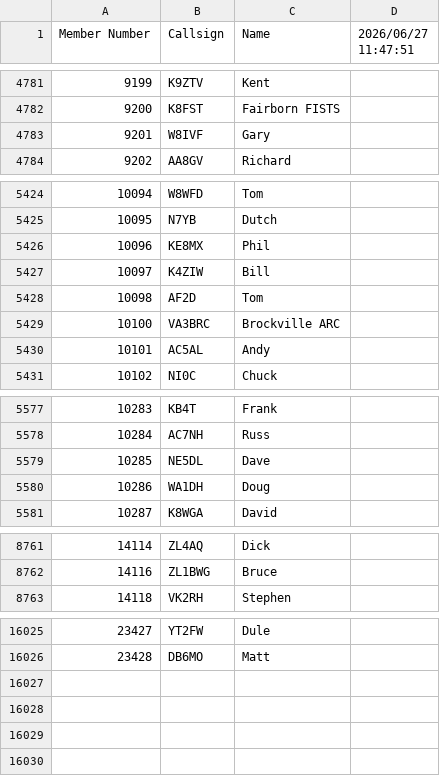
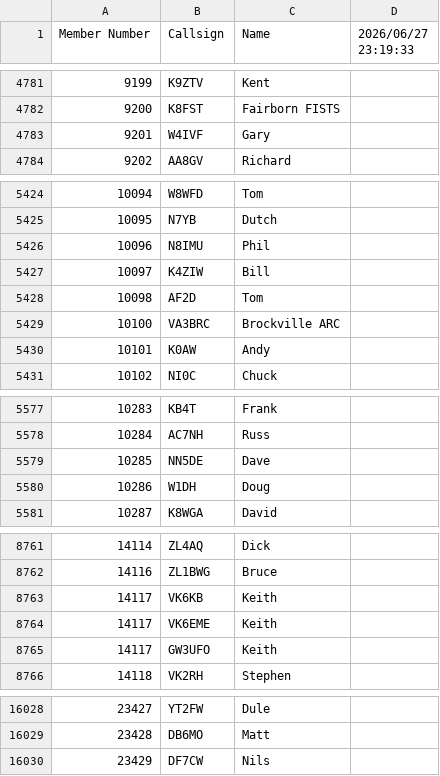
Before and after one commit to bjornekelund/dxlog, a CSV file: fistsspr/fistsmembers.csv, drawn as a sheet; only a part is shown, gaps mark what is left out; the diff covers the shown part only.

```diff
--- a/fistsspr/fistsmembers.csv
+++ b/fistsspr/fistsmembers.csv
@@ -1 +1 @@
-Member Number,Callsign,Name,2026/06/27 11:47:51
+Member Number,Callsign,Name,2026/06/27 23:19:33
@@ -4782,3 +4782,3 @@ Member Number,Callsign,Name,2026/06/27 11:47:51
 9200,K8FST,Fairborn FISTS
-9201,W8IVF,Gary
+9201,W4IVF,Gary
 9202,AA8GV,Richard
@@ -5425,3 +5425,3 @@ Member Number,Callsign,Name,2026/06/27 11:47:51
 10095,N7YB,Dutch
-10096,KE8MX,Phil
+10096,N8IMU,Phil
 10097,K4ZIW,Bill
@@ -5429,3 +5429,3 @@ Member Number,Callsign,Name,2026/06/27 11:47:51
 10100,VA3BRC,Brockville ARC
-10101,AC5AL,Andy
+10101,K0AW,Andy
 10102,NI0C,Chuck
@@ -5578,4 +5578,4 @@ Member Number,Callsign,Name,2026/06/27 11:47:51
 10284,AC7NH,Russ
-10285,NE5DL,Dave
-10286,WA1DH,Doug
+10285,NN5DE,Dave
+10286,W1DH,Doug
 10287,K8WGA,David
@@ -8762,2 +8762,5 @@ Member Number,Callsign,Name,2026/06/27 11:47:51
 14116,ZL1BWG,Bruce
+14117,VK6KB,Keith
+14117,VK6EME,Keith
+14117,GW3UFO,Keith
 14118,VK2RH,Stephen
@@ -16026 +16029,2 @@ Member Number,Callsign,Name,2026/06/27 11:47:51
 23428,DB6MO,Matt
+23429,DF7CW,Nils
```
Also changed, not shown: 5 edited cells elsewhere in this file, 39 other files.
